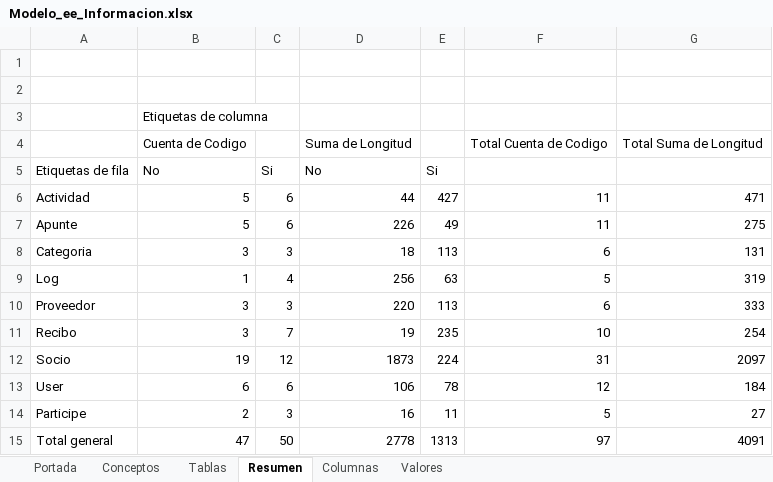
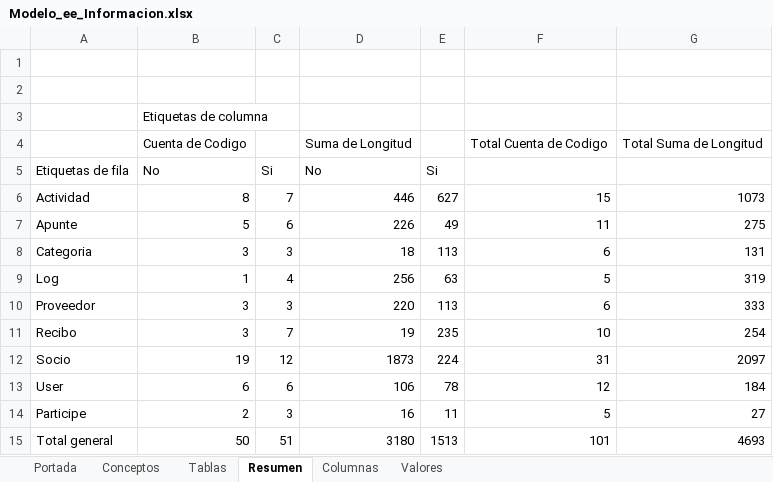
Before and after one commit to pahoni/ACARMAS_DEF, an Excel workbook: Docu/Modelo_ee_Informacion.xlsx, sheet Resumen, drawn as a sheet; values as stored, in another font and other column widths than the file's, no borders; the diff names each change by its address in the sheet, - before the commit and + after, or states it on an @@ line.

```diff
--- a/Docu/Modelo_ee_Informacion.xlsx (sheet Resumen)
+++ b/Docu/Modelo_ee_Informacion.xlsx (sheet Resumen)
-B6: 5
+B6: 8
-C6: 6
+C6: 7
-D6: 44
+D6: 446
-E6: 427
+E6: 627
-F6: 11
+F6: 15
-G6: 471
+G6: 1073
-B15: 47
+B15: 50
-C15: 50
+C15: 51
-D15: 2778
+D15: 3180
-E15: 1313
+E15: 1513
-F15: 97
+F15: 101
-G15: 4091
+G15: 4693
```
Also changed, not shown: sheet Columnas, sheet Portada, sheet Tablas, hidden cells, 1 other file.
